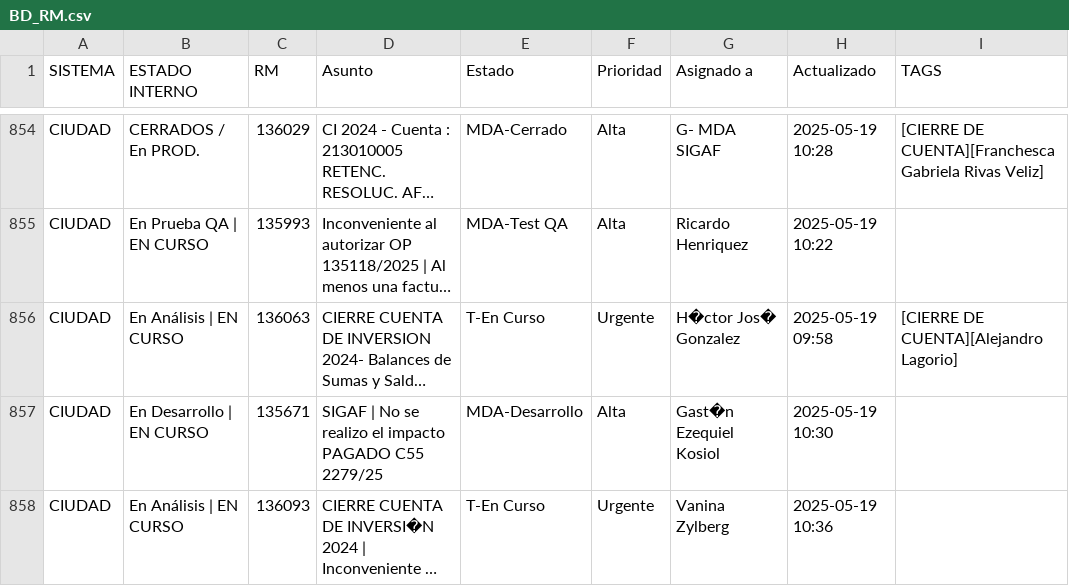
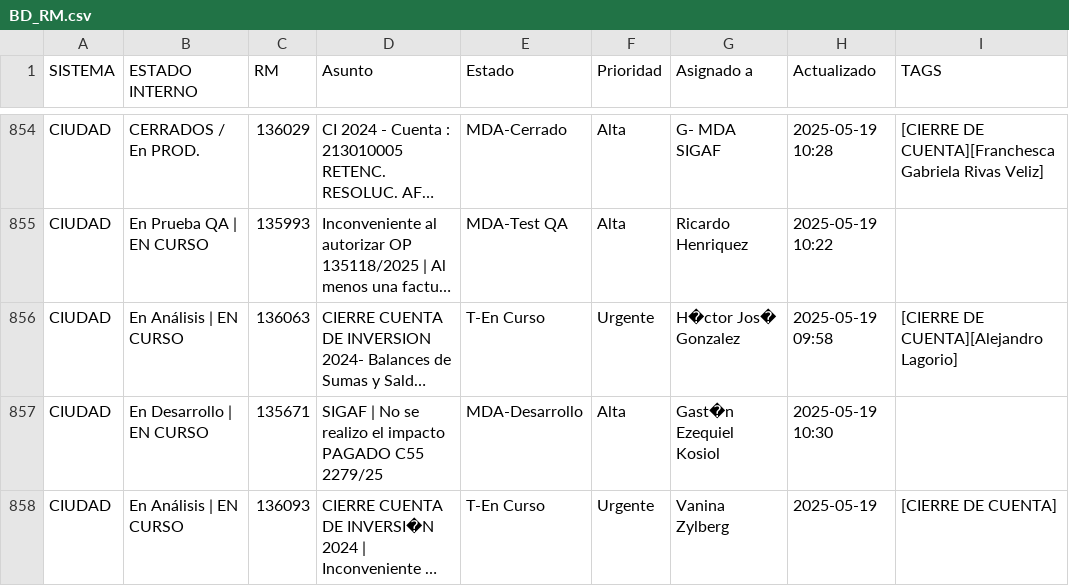
Before and after one commit to darioelola/Archivos, a CSV file: BD_RM.csv, drawn as a sheet; only a part is shown, gaps mark what is left out; long unchanged cells end in …; the diff names each change by its address in the sheet, - before the commit and + after, or states it on an @@ line.

Commit message:
auto-update 2025-05-19T13:39:16.667Z

```diff
--- a/BD_RM.csv
+++ b/BD_RM.csv
-H858 (Actualizado): 2025-05-19 10:36
+H858 (Actualizado): 2025-05-19
-I858 (TAGS): (empty)
+I858 (TAGS): [CIERRE DE CUENTA]
```
